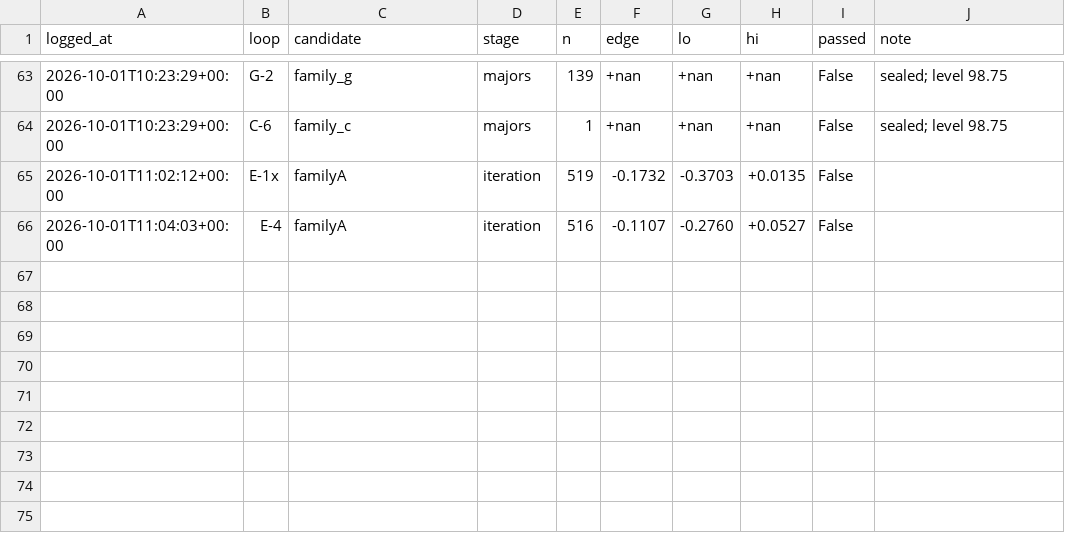
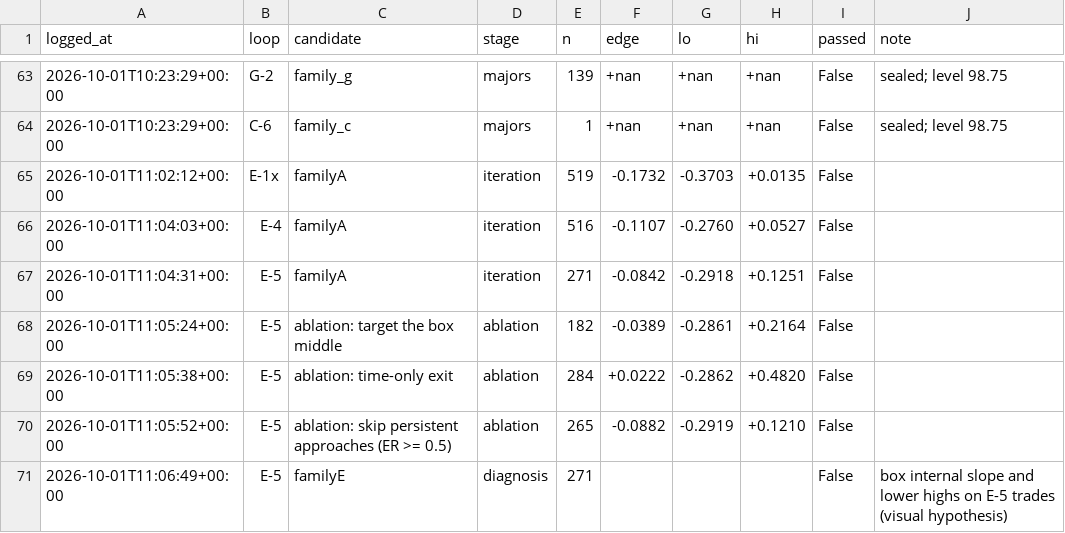
Before and after one commit to qOeOp/trade, a CSV file: research/ronnie/loop/census.csv, drawn as a sheet; only a part is shown, gaps mark what is left out.

```diff
--- a/research/ronnie/loop/census.csv
+++ b/research/ronnie/loop/census.csv
@@ -66 +66,6 @@ logged_at,loop,candidate,stage,n,edge,lo,hi,passed,note
 2026-10-01T11:04:03+00:00,E-4,familyA,iteration,516,-0.1107,-0.2760,+0.0527,False,
+2026-10-01T11:04:31+00:00,E-5,familyA,iteration,271,-0.0842,-0.2918,+0.1251,False,
+2026-10-01T11:05:24+00:00,E-5,ablation: target the box middle,ablation,182,-0.0389,-0.2861,+0.2164,False,
+2026-10-01T11:05:38+00:00,E-5,ablation: time-only exit,ablation,284,+0.0222,-0.2862,+0.4820,False,
+2026-10-01T11:05:52+00:00,E-5,ablation: skip persistent approaches (ER >= 0.5),ablation,265,-0.0882,-0.2919,+0.1210,False,
+2026-10-01T11:06:49+00:00,E-5,familyE,diagnosis,271,,,,False,box internal slope and lower highs on E-5 trades (visual hypothesis)
```
Also changed, not shown: 6 other files.
